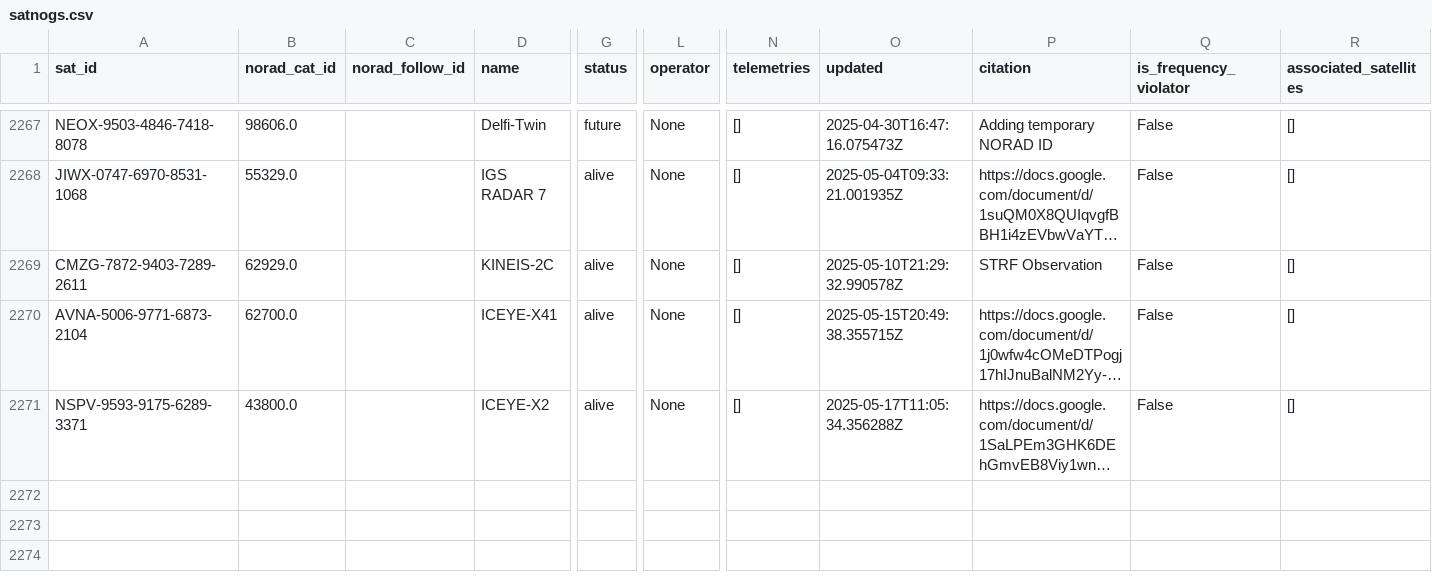
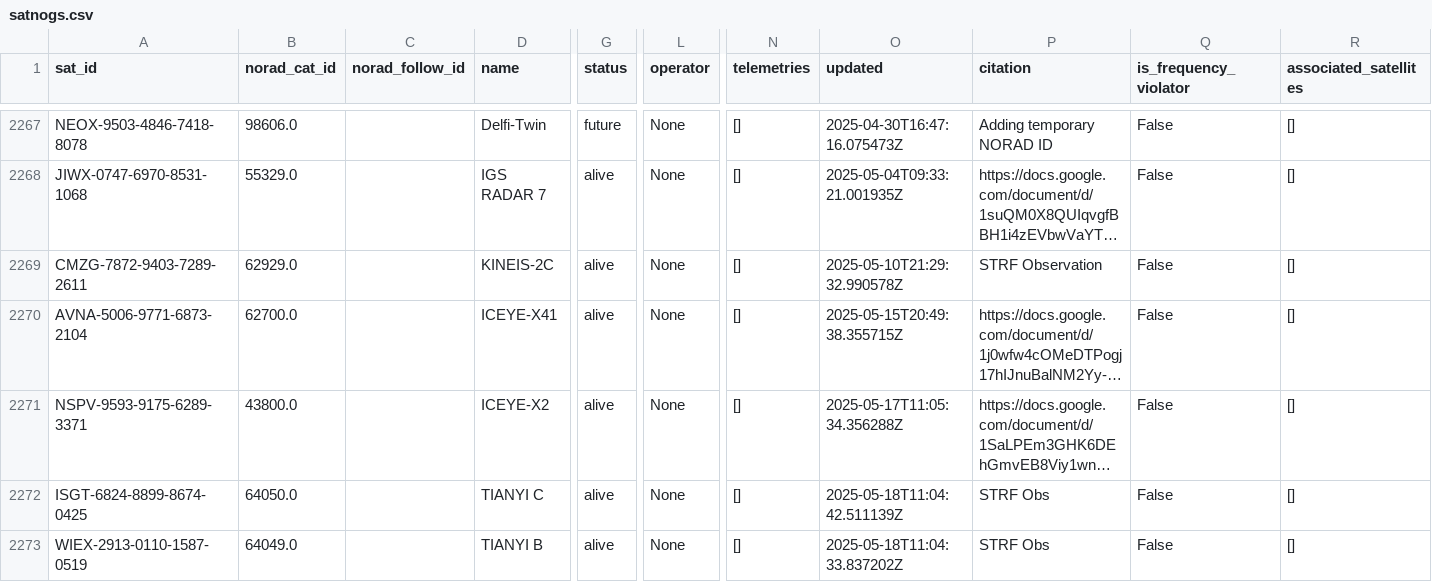
Before and after one commit to hyundotio/amateur-satellite-database, a CSV file: data/satnogs.csv, drawn as a sheet; only a part is shown, gaps mark what is left out; long unchanged cells end in …; rows hold the shown columns only; the diff names each change by its address in the sheet, - before the commit and + after, or states it on an @@ line.

```diff
--- a/data/satnogs.csv
+++ b/data/satnogs.csv
+row 2272: ISGT-6824-8899-8674-0425 | 64050.0 |  | TIANYI C | alive | None | [] | 2025-05-18T11:04:42.511139Z | STRF Obs | False | []
+row 2273: WIEX-2913-0110-1587-0519 | 64049.0 |  | TIANYI B | alive | None | [] | 2025-05-18T11:04:33.837202Z | STRF Obs | False | []
```
Also changed, not shown: 1 other file.
